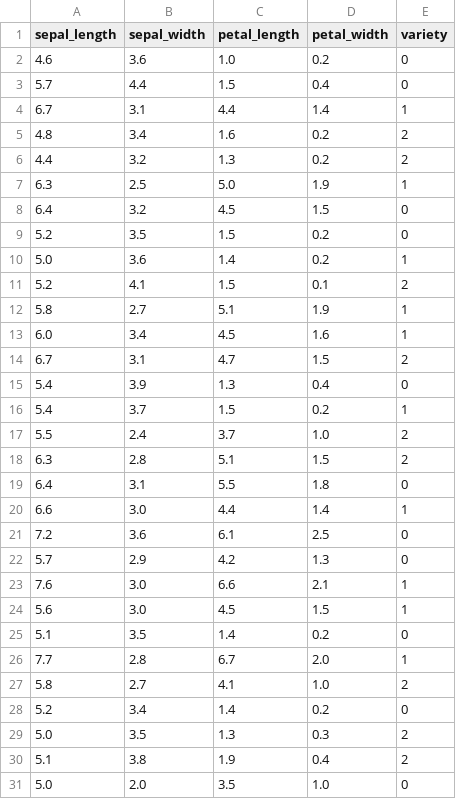
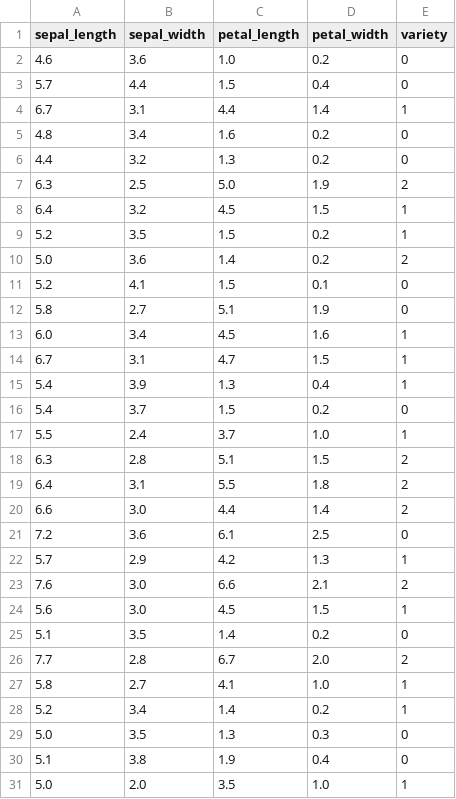
Before and after one commit to eyeOosh/CS-152-Attack-Detection, a CSV file: data/poisonedLabelFlipData.csv, drawn as a sheet; only a part is shown; the diff covers the shown part only.

```diff
--- a/data/poisonedLabelFlipData.csv
+++ b/data/poisonedLabelFlipData.csv
@@ -4,28 +4,28 @@ sepal_length,sepal_width,petal_length,petal_width,variety
 6.7,3.1,4.4,1.4,1
-4.8,3.4,1.6,0.2,2
-4.4,3.2,1.3,0.2,2
-6.3,2.5,5.0,1.9,1
-6.4,3.2,4.5,1.5,0
-5.2,3.5,1.5,0.2,0
-5.0,3.6,1.4,0.2,1
-5.2,4.1,1.5,0.1,2
-5.8,2.7,5.1,1.9,1
+4.8,3.4,1.6,0.2,0
+4.4,3.2,1.3,0.2,0
+6.3,2.5,5.0,1.9,2
+6.4,3.2,4.5,1.5,1
+5.2,3.5,1.5,0.2,1
+5.0,3.6,1.4,0.2,2
+5.2,4.1,1.5,0.1,0
+5.8,2.7,5.1,1.9,0
 6.0,3.4,4.5,1.6,1
-6.7,3.1,4.7,1.5,2
-5.4,3.9,1.3,0.4,0
-5.4,3.7,1.5,0.2,1
-5.5,2.4,3.7,1.0,2
+6.7,3.1,4.7,1.5,1
+5.4,3.9,1.3,0.4,1
+5.4,3.7,1.5,0.2,0
+5.5,2.4,3.7,1.0,1
 6.3,2.8,5.1,1.5,2
-6.4,3.1,5.5,1.8,0
-6.6,3.0,4.4,1.4,1
+6.4,3.1,5.5,1.8,2
+6.6,3.0,4.4,1.4,2
 7.2,3.6,6.1,2.5,0
-5.7,2.9,4.2,1.3,0
-7.6,3.0,6.6,2.1,1
+5.7,2.9,4.2,1.3,1
+7.6,3.0,6.6,2.1,2
 5.6,3.0,4.5,1.5,1
 5.1,3.5,1.4,0.2,0
-7.7,2.8,6.7,2.0,1
-5.8,2.7,4.1,1.0,2
-5.2,3.4,1.4,0.2,0
-5.0,3.5,1.3,0.3,2
-5.1,3.8,1.9,0.4,2
-5.0,2.0,3.5,1.0,0
+7.7,2.8,6.7,2.0,2
+5.8,2.7,4.1,1.0,1
+5.2,3.4,1.4,0.2,1
+5.0,3.5,1.3,0.3,0
+5.1,3.8,1.9,0.4,0
+5.0,2.0,3.5,1.0,1
```
Also changed, not shown: 58 edited cells elsewhere in this file, data/goodRobustNoiseData.csv, data/poisonedFGSMData.csv, 10 other files.
